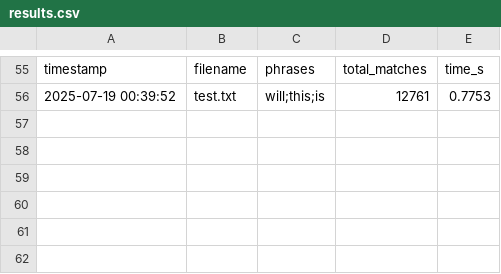
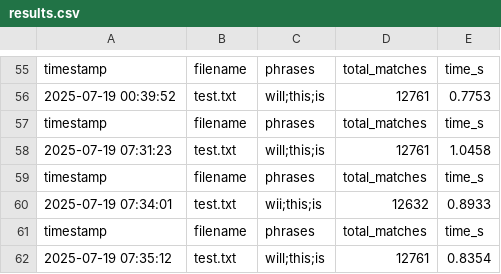
Before and after one commit to yasangi123/Word-Search-Parallelization, a CSV file: hybrid/results.csv, drawn as a sheet; only a part is shown, gaps mark what is left out; the diff names each change by its address in the sheet, - before the commit and + after, or states it on an @@ line.

```diff
--- a/hybrid/results.csv
+++ b/hybrid/results.csv
+row 57: timestamp | filename | phrases | total_matches | time_s
+row 58: 2025-07-19 07:31:23 | test.txt | will;this;is | 12761 | 1.0458
+row 59: timestamp | filename | phrases | total_matches | time_s
+row 60: 2025-07-19 07:34:01 | test.txt | wii;this;is | 12632 | 0.8933
+row 61: timestamp | filename | phrases | total_matches | time_s
+row 62: 2025-07-19 07:35:12 | test.txt | will;this;is | 12761 | 0.8354
```
Also changed, not shown: 4 other files.
